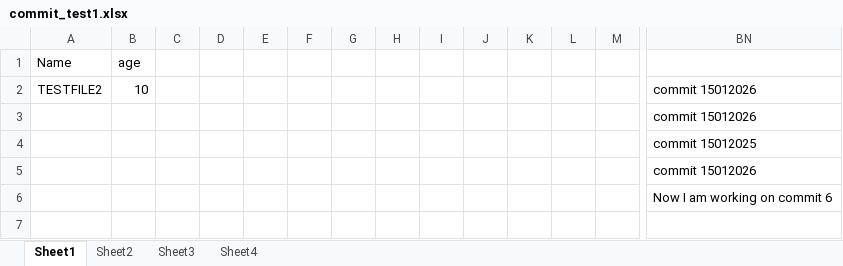
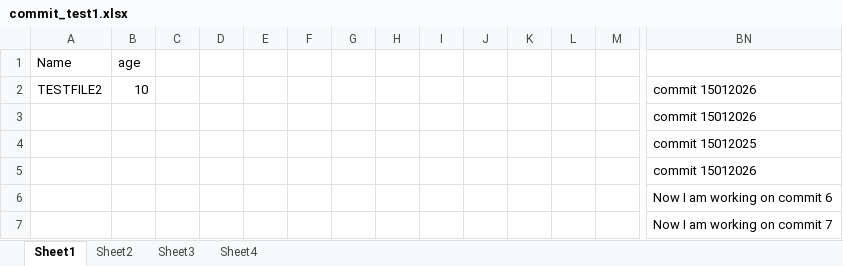
Before and after one commit to sutarbhavesh/excel-compare-git, an Excel workbook: test_files/commit_test/commit_test1.xlsx, sheet Sheet1, drawn as a sheet; only a part is shown, gaps mark what is left out; values as stored, in another font and other column widths than the file's, no borders; rows hold the shown columns only; the diff names each change by its address in the sheet, - before the commit and + after, or states it on an @@ line.

Commit message:
excel udpate7

```diff
--- a/test_files/commit_test/commit_test1.xlsx (sheet Sheet1)
+++ b/test_files/commit_test/commit_test1.xlsx (sheet Sheet1)
+row 7:  |  |  |  |  |  |  |  |  |  |  |  |  | Now I am working on commit 7
```
Also changed, not shown: 1 other file.
